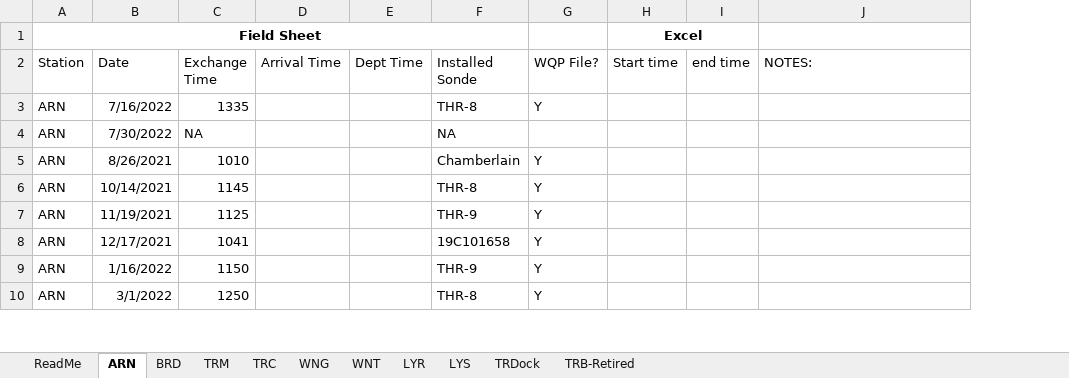
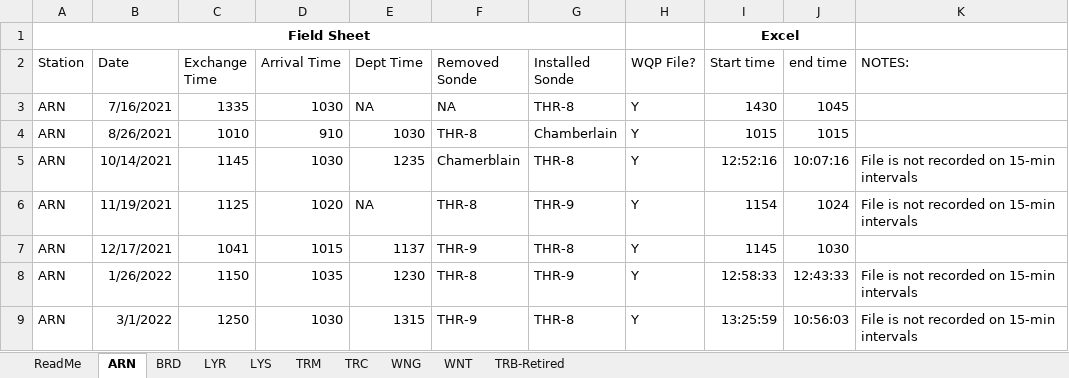
Before and after one commit to Fish-Restoration-Program/Continuous-Sonde, an Excel workbook: Processing/raw/SondeData_StartStopTimes.xlsx, sheet ARN, drawn as a sheet; only a part is shown; values as stored, in another font and other column widths than the file's, no borders; removed rows and columns are numbered as before the commit, all else as after; the diff covers the shown part only; the diff names each change by its address in the sheet, - before the commit and + after, or states it on an @@ line.

```diff
--- a/Processing/raw/SondeData_StartStopTimes.xlsx (sheet ARN)
+++ b/Processing/raw/SondeData_StartStopTimes.xlsx (sheet ARN)
-sheet tab: TRDock
@@ sheet tab order changed: ReadMe | ARN | BRD | LYR | LYS | TRM | TRC | WNG | WNT | TRB-Retired @@
+column F (Removed Sonde), rows 3-7: NA | THR-8 | Chamerblain | THR-8 | THR-9; row 9: THR-9
-B3 (Date): 7/16/2022
+B3 (Date): 7/16/2021
-D3 (Arrival Time): (empty)
+D3 (Arrival Time): 1030
-E3 (Dept Time): (empty)
+E3 (Dept Time): NA
-I3 (Start time): (empty)
+I3 (Start time): 1430
-J3 (end time): (empty)
+J3 (end time): 1045
-row 4: ARN | 7/30/2022 | NA |  |  | NA
-D4 (Arrival Time): (empty)
+D4 (Arrival Time): 910
-E4 (Dept Time): (empty)
+E4 (Dept Time): 1030
-I4 (Start time): (empty)
+I4 (Start time): 1015
-J4 (end time): (empty)
+J4 (end time): 1015
-D5 (Arrival Time): (empty)
+D5 (Arrival Time): 1030
-E5 (Dept Time): (empty)
+E5 (Dept Time): 1235
-I5 (Start time): (empty)
+I5 (Start time): 12:52:16
-J5 (end time): (empty)
+J5 (end time): 10:07:16
-K5:K6 (NOTES:): (empty)
+K5:K6 (NOTES:): File is not recorded on 15-min intervals
-D6 (Arrival Time): (empty)
+D6 (Arrival Time): 1020
-E6 (Dept Time): (empty)
+E6 (Dept Time): NA
-I6 (Start time): (empty)
+I6 (Start time): 1154
-J6 (end time): (empty)
+J6 (end time): 1024
-D7 (Arrival Time): (empty)
+D7 (Arrival Time): 1015
-E7 (Dept Time): (empty)
+E7 (Dept Time): 1137
-G7 (Installed Sonde): 19C101658
+G7 (Installed Sonde): THR-8
-I7 (Start time): (empty)
+I7 (Start time): 1145
-J7 (end time): (empty)
+J7 (end time): 1030
-row 9: ARN | 1/16/2022 | 1150 |  |  | THR-9 | Y
+row 8: ARN | 1/26/2022 | 1150 | 1035 | 1230 | THR-8 | THR-9 | Y | 12:58:33 | 12:43:33 | File is not recorded on 15-min intervals
-D9 (Arrival Time): (empty)
+D9 (Arrival Time): 1030
-E9 (Dept Time): (empty)
+E9 (Dept Time): 1315
-I9 (Start time): (empty)
+I9 (Start time): 13:25:59
-J9 (end time): (empty)
+J9 (end time): 10:56:03
-K9 (NOTES:): (empty)
+K9 (NOTES:): File is not recorded on 15-min intervals
```
Also changed, not shown: 15 added rows, 42 edited cells and cell formats elsewhere in this sheet, sheet BRD, sheet WNT, sheet WNG, sheet TRC, sheet LYS, sheet TRM, 2 more sheets, Processing/raw/DWR_ErrorTransferWorksheet_Kiana.xlsx, 34 other files.
